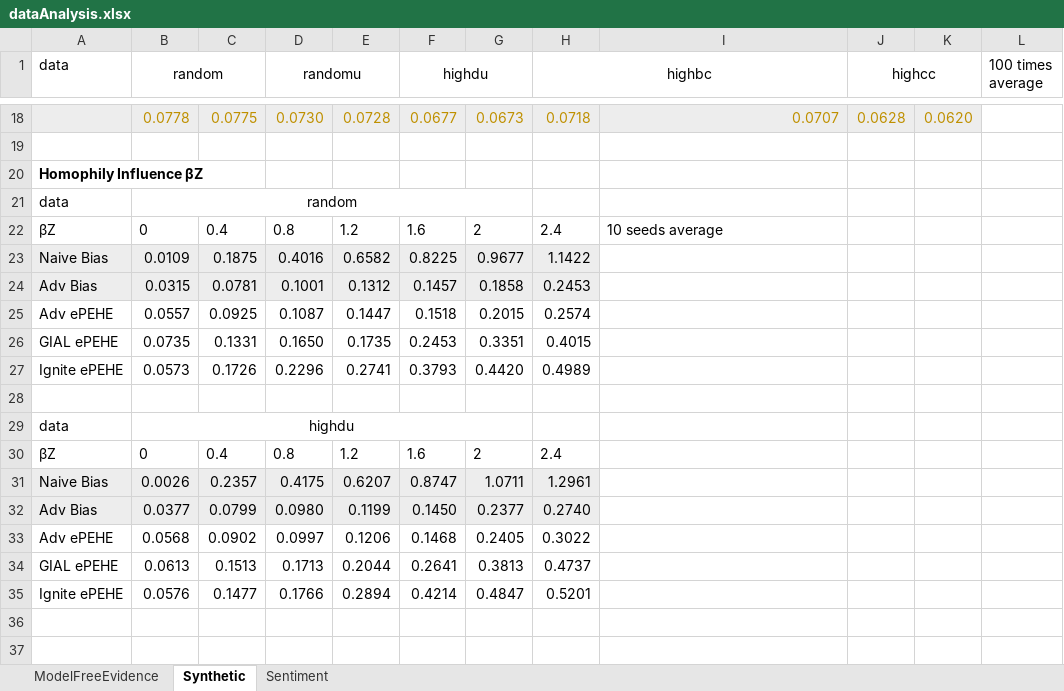
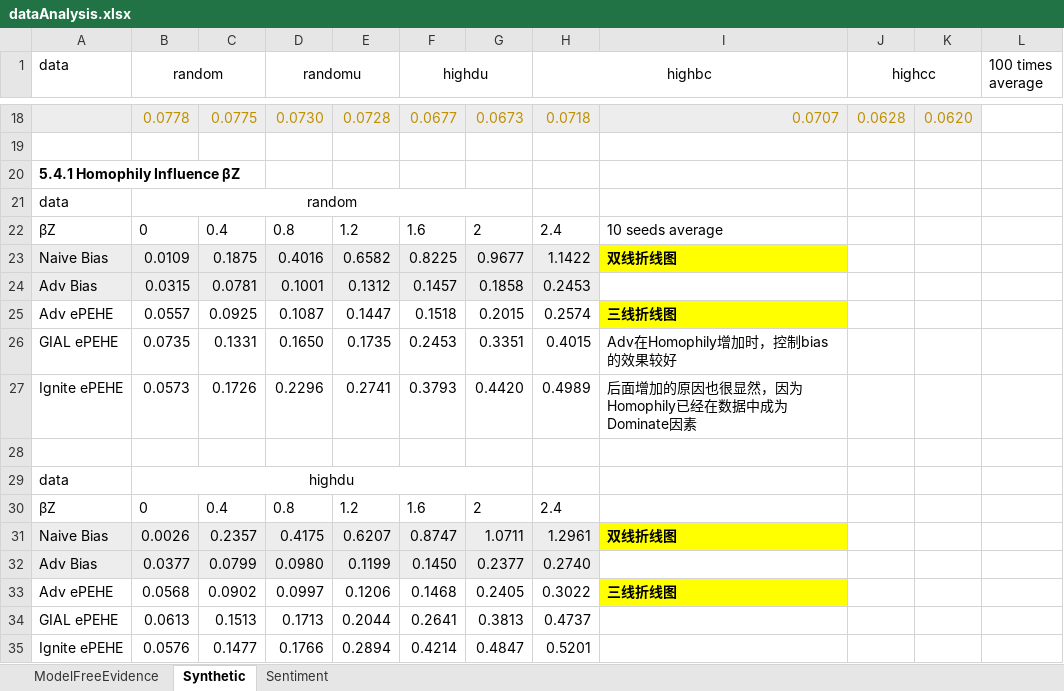
Before and after one commit to ZaccWu/botImpact, an Excel workbook: dataAnalysis.xlsx, sheet Synthetic, drawn as a sheet; only a part is shown, gaps mark what is left out; values as stored, in another font and other column widths than the file's, no borders; the diff names each change by its address in the sheet, - before the commit and + after, or states it on an @@ line.

```diff
--- a/dataAnalysis.xlsx (sheet Synthetic)
+++ b/dataAnalysis.xlsx (sheet Synthetic)
-A20 (data): Homophily Influence βZ
+A20 (data): 5.4.1 Homophily Influence βZ
-I23: (empty)
+I23: 双线折线图
-I23 fill: none
+I23 fill: #FFFF00
-I25: (empty)
+I25: 三线折线图
-I25 fill: none
+I25 fill: #FFFF00
-I26: (empty)
+I26: Adv在Homophily增加时，控制bias的效果较好
-I27: (empty)
+I27: 后面增加的原因也很显然，因为Homophily已经在数据中成为Dominate因素
-I31: (empty)
+I31: 双线折线图
-I31 fill: none
+I31 fill: #FFFF00
-I33: (empty)
+I33: 三线折线图
-I33 fill: none
+I33 fill: #FFFF00
```
Also changed, not shown: 实验文档.xlsx, 23 other files.
